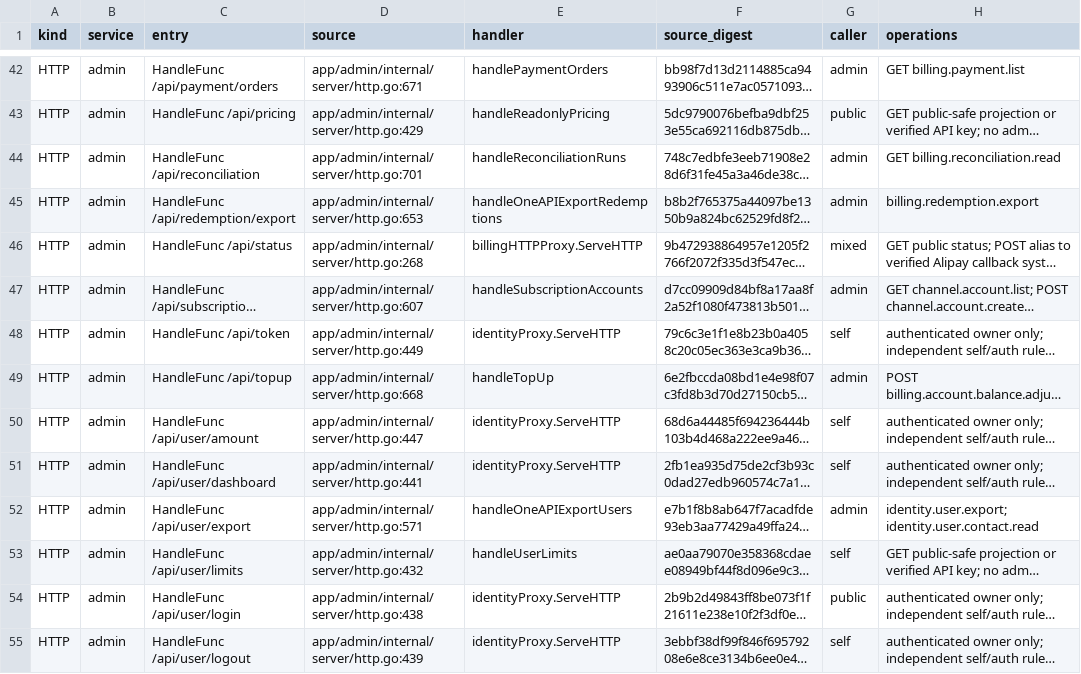
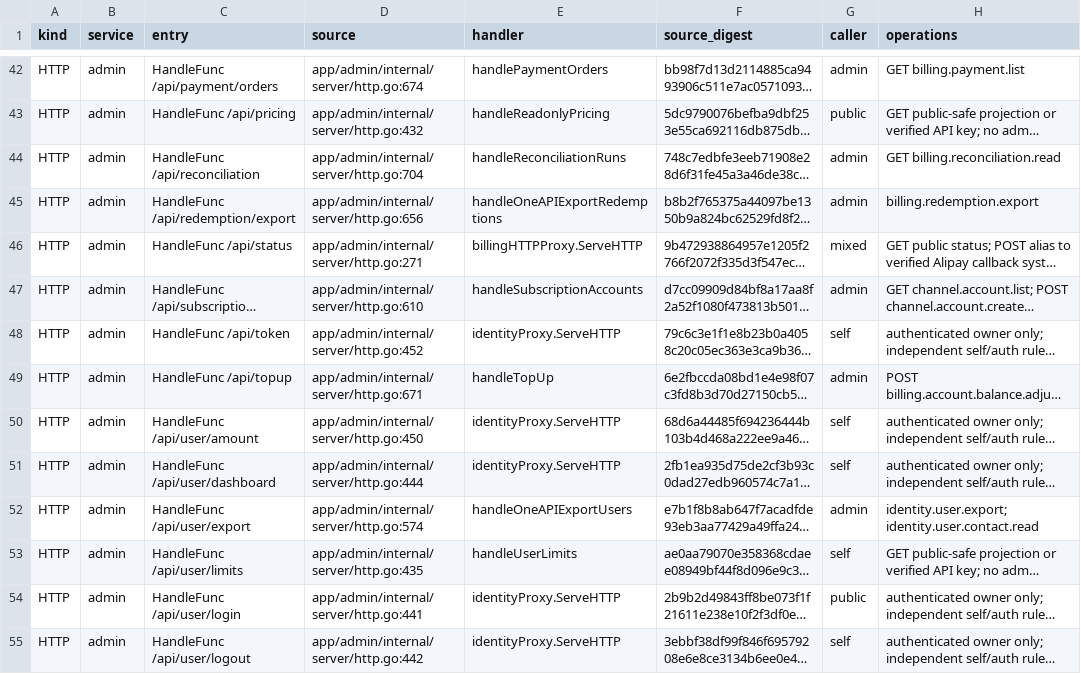
Before and after one commit to mengbin92/micro-one-api, a CSV file: docs/design/rbac/entry-matrix.csv, drawn as a sheet; only a part is shown, gaps mark what is left out; long unchanged cells end in …; the diff covers the shown part only; the diff names each change by its address in the sheet, - before the commit and + after, or states it on an @@ line.

Commit message:
fix(rbac): complete production IAM handoff and deployment verification
Owner SQL_DSN overrides left config/Wire DATABASE_DSN on the revoked
shared root channel, and the console's default one-second HTTP deadline
cancelled valid per-option IAM authorization reads. Apply owner overrides
to both inputs, verify their consistency, and give bounded console reads
30 seconds with a real HTTP regression that previously returned 500.

Keep the version-lock file in credential-free build contexts and preserve
the offline migration CLI's JSON stream. Review intentional operator-only
file paths with justified gosec annotations and refresh the entry matrix.

Record the authorized production blocked/verified/complete handoff, actual
IAM HTTP/gRPC denials, financial equality and column isolation, recovered
nine-service/frontend deployment, and revoked temporary migration account.
Production now uses IAM facts; old shared root remains locked.

```diff
--- a/docs/design/rbac/entry-matrix.csv
+++ b/docs/design/rbac/entry-matrix.csv
-D42 (source): app/admin/internal/server/http.go:671
+D42 (source): app/admin/internal/server/http.go:674
-D43 (source): app/admin/internal/server/http.go:429
+D43 (source): app/admin/internal/server/http.go:432
-D44 (source): app/admin/internal/server/http.go:701
+D44 (source): app/admin/internal/server/http.go:704
-D45 (source): app/admin/internal/server/http.go:653
+D45 (source): app/admin/internal/server/http.go:656
-D46 (source): app/admin/internal/server/http.go:268
+D46 (source): app/admin/internal/server/http.go:271
-D47 (source): app/admin/internal/server/http.go:607
+D47 (source): app/admin/internal/server/http.go:610
-D48 (source): app/admin/internal/server/http.go:449
+D48 (source): app/admin/internal/server/http.go:452
-D49 (source): app/admin/internal/server/http.go:668
+D49 (source): app/admin/internal/server/http.go:671
-D50 (source): app/admin/internal/server/http.go:447
+D50 (source): app/admin/internal/server/http.go:450
-D51 (source): app/admin/internal/server/http.go:441
+D51 (source): app/admin/internal/server/http.go:444
-D52 (source): app/admin/internal/server/http.go:571
+D52 (source): app/admin/internal/server/http.go:574
-D53 (source): app/admin/internal/server/http.go:432
+D53 (source): app/admin/internal/server/http.go:435
-D54 (source): app/admin/internal/server/http.go:438
+D54 (source): app/admin/internal/server/http.go:441
-D55 (source): app/admin/internal/server/http.go:439
+D55 (source): app/admin/internal/server/http.go:442
```
Also changed, not shown: 122 edited cells elsewhere in this file, 18 other files.
